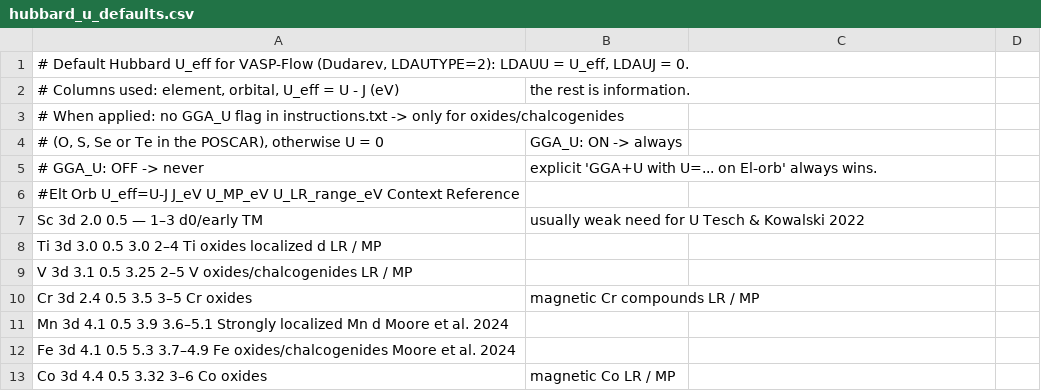
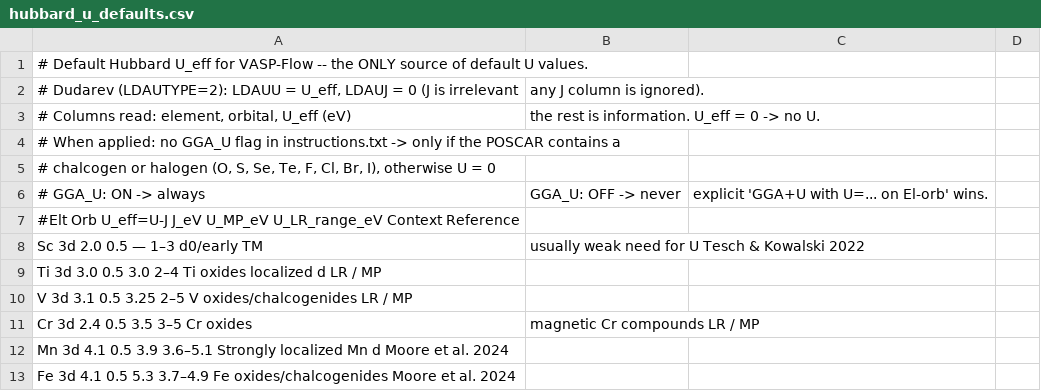
Before and after one commit to KeivanS/VASP-Flow, a CSV file: hubbard_u_defaults.csv, drawn as a sheet; only a part is shown; the shorter side is filled out with more unchanged rows.

Commit message:
GGA+U default for chalcogenides+halides, csv-only U table; per-step SLURM walltimes; auto-continue at the time limit (requeue, relax from CONTCAR/XDATCAR); ht-semimetals one job per step

```diff
--- a/hubbard_u_defaults.csv
+++ b/hubbard_u_defaults.csv
@@ -1,6 +1,7 @@
-# Default Hubbard U_eff for VASP-Flow (Dudarev, LDAUTYPE=2): LDAUU = U_eff, LDAUJ = 0.
-# Columns used: element, orbital, U_eff = U - J (eV); the rest is information.
-# When applied: no GGA_U flag in instructions.txt -> only for oxides/chalcogenides
-#   (O, S, Se or Te in the POSCAR), otherwise U = 0;  GGA_U: ON -> always;
-#   GGA_U: OFF -> never;  explicit 'GGA+U with U=... on El-orb' always wins.
+# Default Hubbard U_eff for VASP-Flow -- the ONLY source of default U values.
+# Dudarev (LDAUTYPE=2): LDAUU = U_eff, LDAUJ = 0 (J is irrelevant; any J column is ignored).
+# Columns read: element, orbital, U_eff (eV); the rest is information.  U_eff = 0 -> no U.
+# When applied: no GGA_U flag in instructions.txt -> only if the POSCAR contains a
+#   chalcogen or halogen (O, S, Se, Te, F, Cl, Br, I), otherwise U = 0;
+#   GGA_U: ON -> always;  GGA_U: OFF -> never;  explicit 'GGA+U with U=... on El-orb' wins.
 #Elt    Orb  U_eff=U-J	J_eV	U_MP_eV	U_LR_range_eV	Context	Reference
```
Also changed, not shown: 13 other files.
